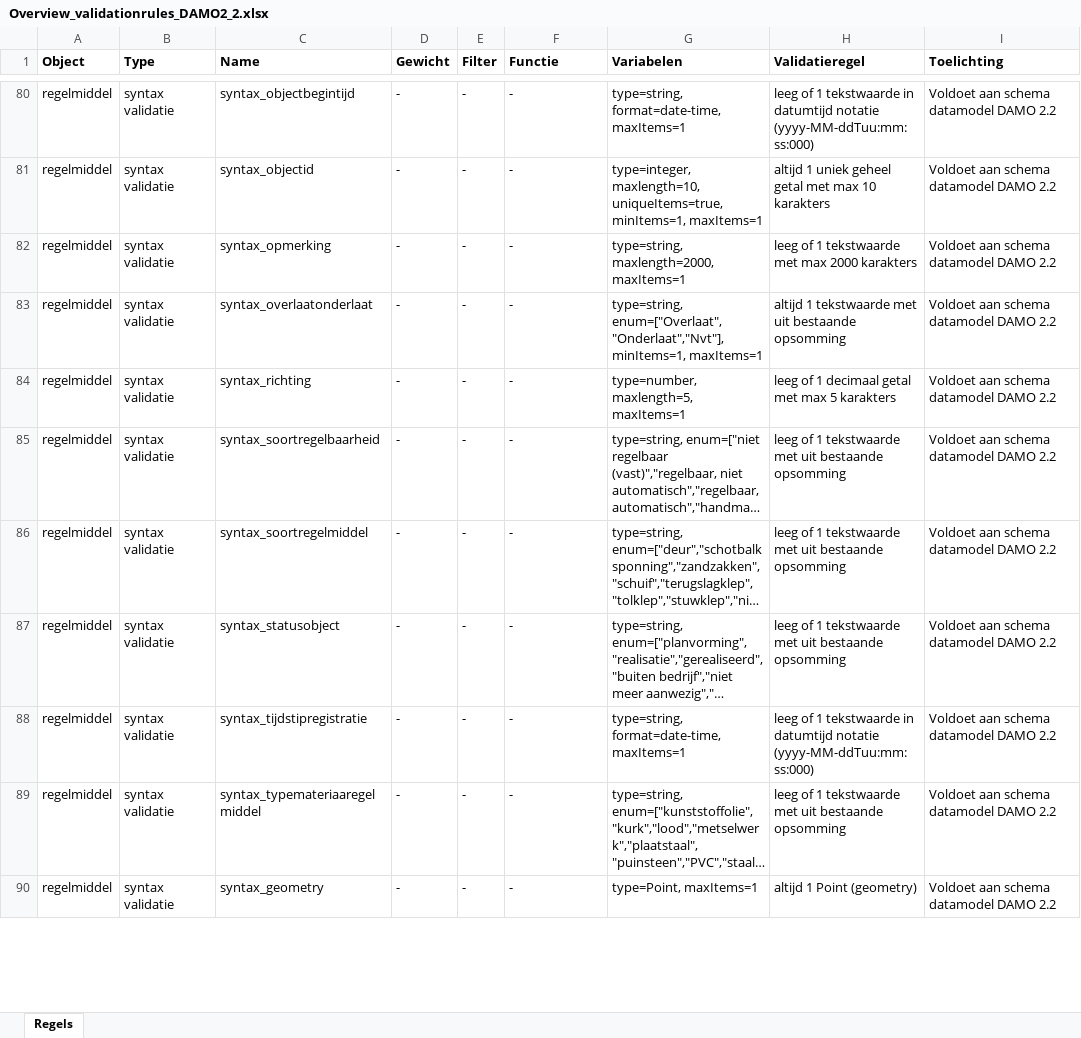
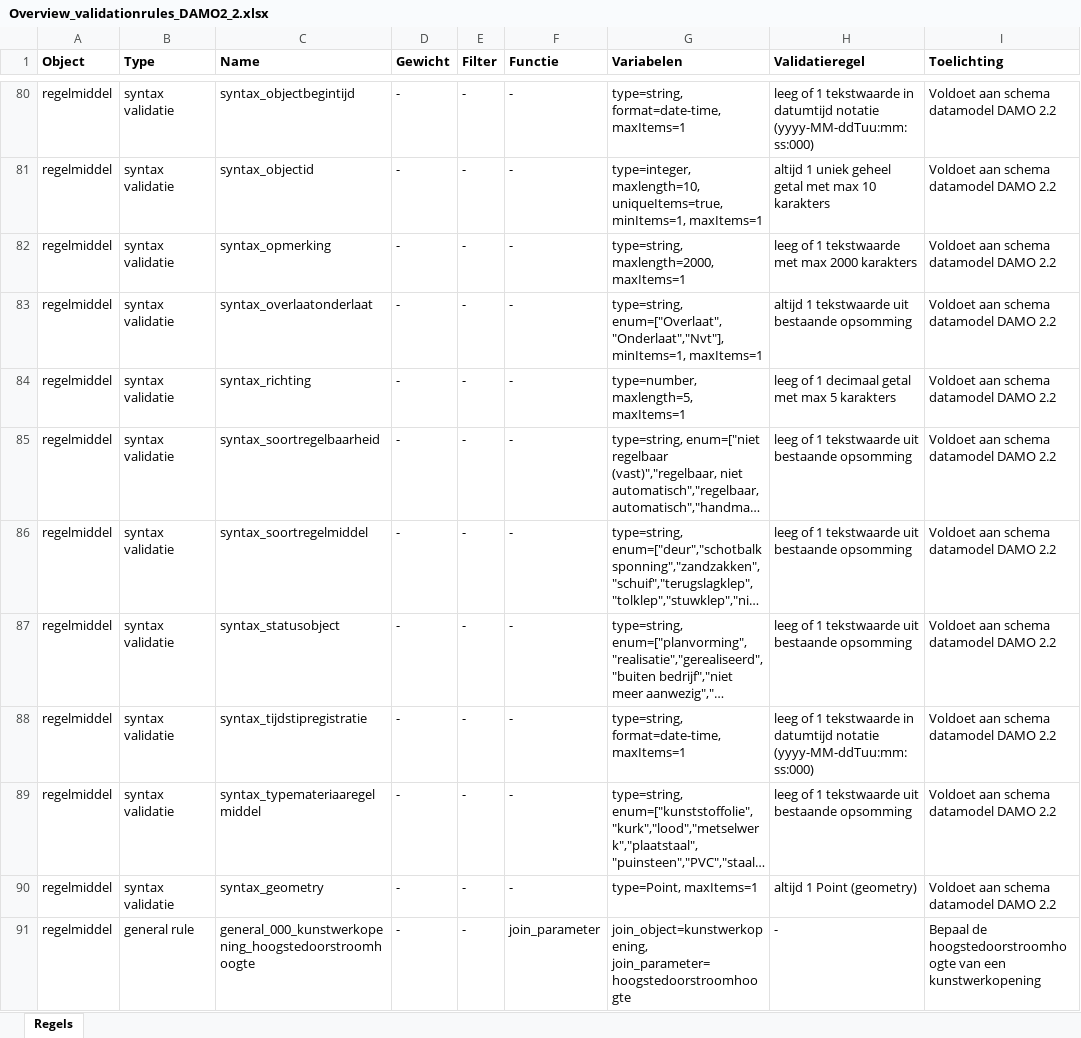
Before and after one commit to HetWaterschapshuis/HyDAMOValidatieregels, an Excel workbook: validation_rules/Overview_validationrules_DAMO2_2.xlsx, sheet Regels, drawn as a sheet; only a part is shown, gaps mark what is left out; long unchanged cells end in …; values as stored, in another font and other column widths than the file's, no borders; the diff covers the shown part only; the diff names each change by its address in the sheet, - before the commit and + after, or states it on an @@ line.

Commit message:
Update Overview_validationrules_DAMO2_2.xlsx
Updated to latest validation rules (user test results)

```diff
--- a/validation_rules/Overview_validationrules_DAMO2_2.xlsx (sheet Regels)
+++ b/validation_rules/Overview_validationrules_DAMO2_2.xlsx (sheet Regels)
-H83 (Validatieregel): …1 tekstwaarde met uit bestaande…
+H83 (Validatieregel): …1 tekstwaarde uit bestaande…
-H85:H87 (Validatieregel): …1 tekstwaarde met uit bestaande…
+H85:H87 (Validatieregel): …1 tekstwaarde uit bestaande…
-H89 (Validatieregel): …1 tekstwaarde met uit bestaande…
+H89 (Validatieregel): …1 tekstwaarde uit bestaande…
+row 91: regelmiddel | general rule | general_000_kunstwerkopening_hoogstedoorstroomhoogte | - | - | join_parameter | join_object=kunstwerkopening, join_parameter=hoogstedoorstroomhoogte | - | Bepaal de hoogstedoorstroomhoogte van een kunstwerkopening
```
Also changed, not shown: 16 added rows and 104 edited cells elsewhere in this sheet.
